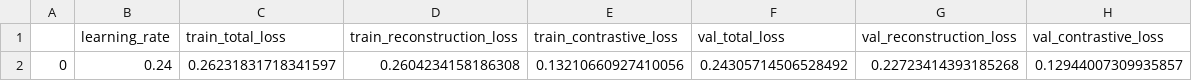
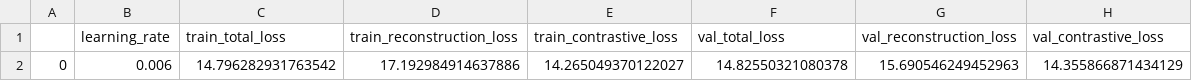
Before and after one commit to DakotaHester/ms-land-cover, a CSV file: logs/pretrain/hrnet_w48/hsv_simclr/history.csv, drawn as a sheet; removed rows and columns are numbered as before the commit, all else as after; the diff names each change by its address in the sheet, - before the commit and + after, or states it on an @@ line.

```diff
--- a/logs/pretrain/hrnet_w48/hsv_simclr/history.csv
+++ b/logs/pretrain/hrnet_w48/hsv_simclr/history.csv
-row 2: 0 | 0.24 | 0.26231831718341597 | 0.2604234158186308 | 0.13210660927410056 | 0.24305714506528492 | 0.22723414393185268 | 0.12944007309935857
+row 2: 0 | 0.006 | 14.796282931763542 | 17.192984914637886 | 14.265049370122027 | 14.82550321080378 | 15.690546249452963 | 14.355866871434129
```
Also changed, not shown: logs/pretrain/hrnet_w48/hsv_simclr/profiler.csv, 21 other files.
